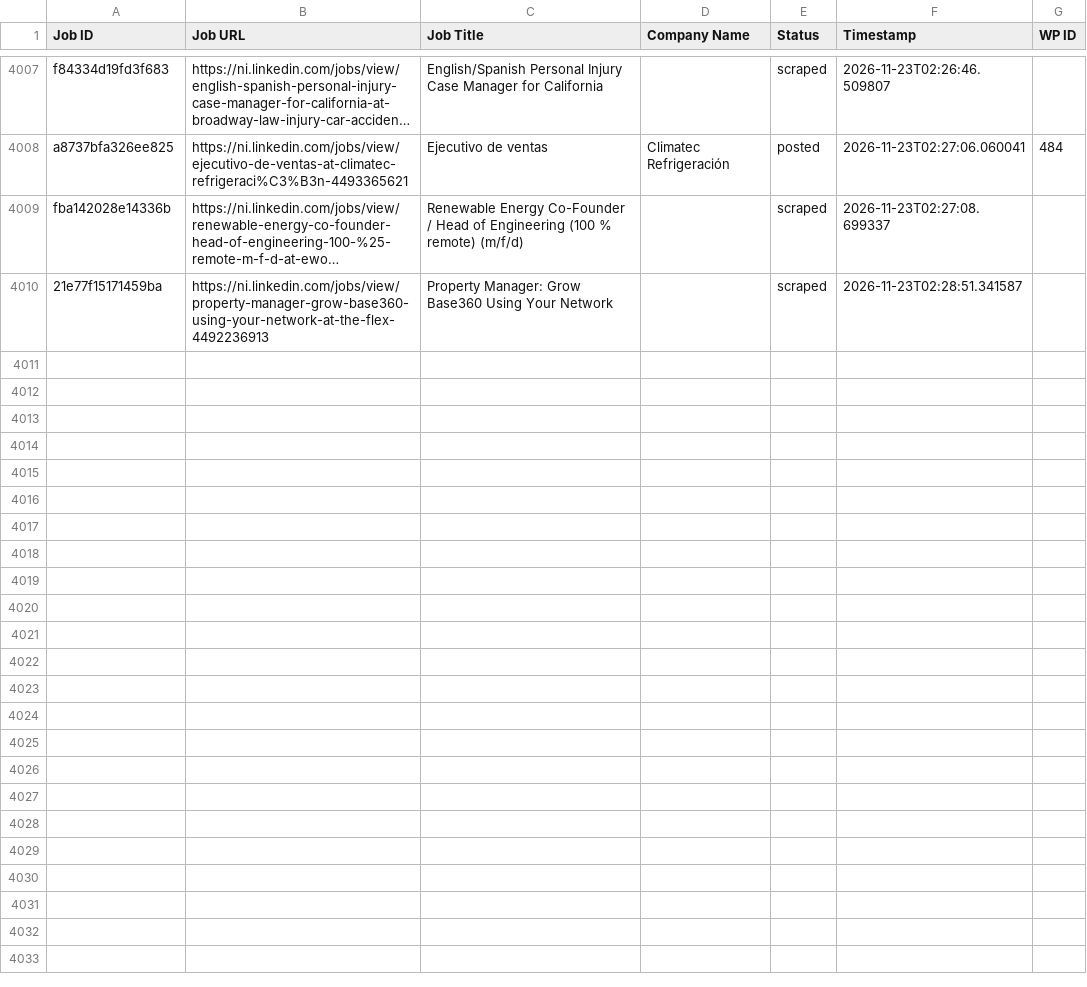
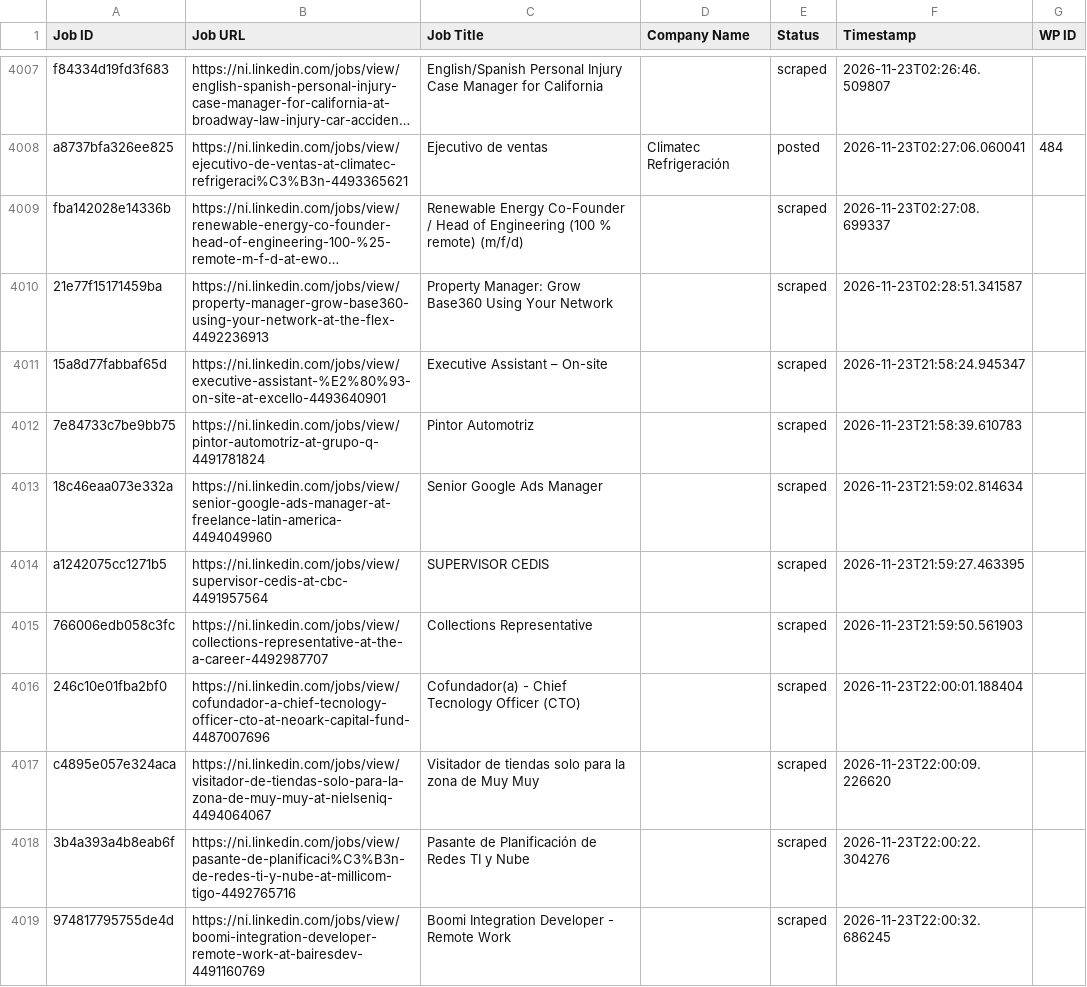
Before and after one commit to mimusdesign/ni, a CSV file: processed_jobs.csv, drawn as a sheet; only a part is shown, gaps mark what is left out; long unchanged cells end in …; the diff covers the shown part only; the diff names each change by its address in the sheet, - before the commit and + after, or states it on an @@ line.

```diff
--- a/processed_jobs.csv
+++ b/processed_jobs.csv
+row 4011: 15a8d77fabbaf65d | https://ni.linkedin.com/jobs/view/executive-assistant-%E2%80%93-on-site-at-excello-4493640901 | Executive Assistant – On-site |  | scraped | 2026-11-23T21:58:24.945347
+row 4012: 7e84733c7be9bb75 | https://ni.linkedin.com/jobs/view/pintor-automotriz-at-grupo-q-4491781824 | Pintor Automotriz |  | scraped | 2026-11-23T21:58:39.610783
+row 4013: 18c46eaa073e332a | https://ni.linkedin.com/jobs/view/senior-google-ads-manager-at-freelance-latin-america-4494049960 | Senior Google Ads Manager |  | scraped | 2026-11-23T21:59:02.814634
+row 4014: a1242075cc1271b5 | https://ni.linkedin.com/jobs/view/supervisor-cedis-at-cbc-4491957564 | SUPERVISOR CEDIS |  | scraped | 2026-11-23T21:59:27.463395
+row 4015: 766006edb058c3fc | https://ni.linkedin.com/jobs/view/collections-representative-at-the-a-career-4492987707 | Collections Representative |  | scraped | 2026-11-23T21:59:50.561903
+row 4016: 246c10e01fba2bf0 | https://ni.linkedin.com/jobs/view/cofundador-a-chief-tecnology-officer-cto-at-neoark-capital-fund-4487007696 | Cofundador(a) - Chief Tecnology Officer (CTO) |  | scraped | 2026-11-23T22:00:01.188404
+row 4017: c4895e057e324aca | https://ni.linkedin.com/jobs/view/visitador-de-tiendas-solo-para-la-zona-de-muy-muy-at-nielseniq-4494064067 | Visitador de tiendas solo para la zona de Muy Muy |  | scraped | 2026-11-23T22:00:09.226620
+row 4018: 3b4a393a4b8eab6f | https://ni.linkedin.com/jobs/view/pasante-de-planificaci%C3%B3n-de-redes-ti-y-nube-at-millicom-tigo-4492765716 | Pasante de Planificación de Redes TI y Nube |  | scraped | 2026-11-23T22:00:22.304276
+row 4019: 974817795755de4d | https://ni.linkedin.com/jobs/view/boomi-integration-developer-remote-work-at-bairesdev-4491160769 | Boomi Integration Developer - Remote Work |  | scraped | 2026-11-23T22:00:32.686245
```
Also changed, not shown: 9 added rows elsewhere in this file.
